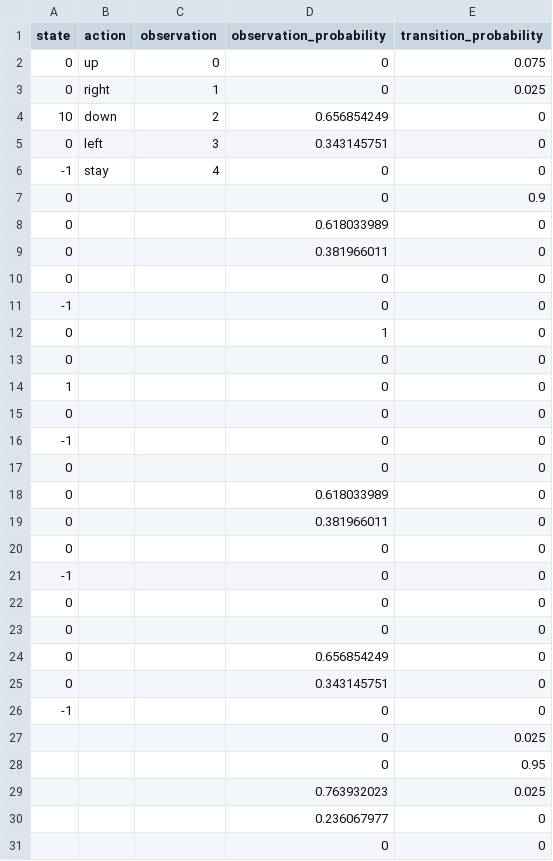
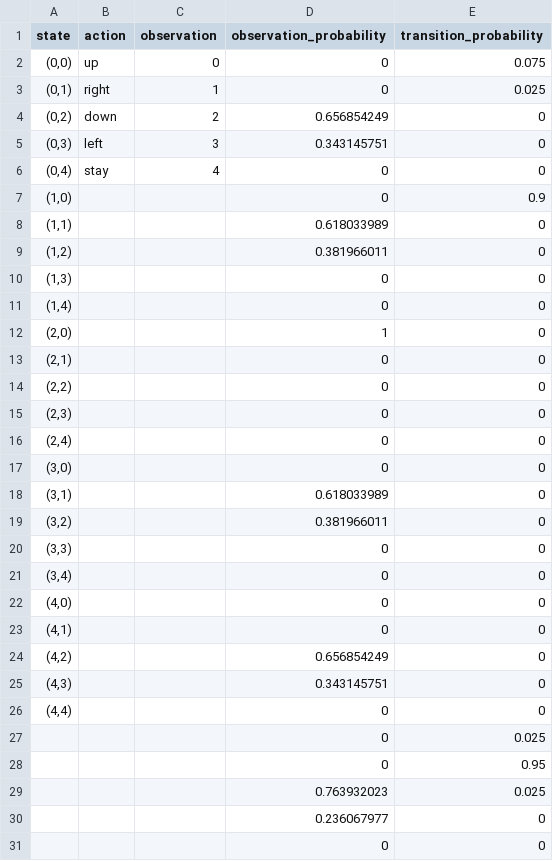
Before and after one commit to fcdxsza123/gridworld, a CSV file: input.csv, drawn as a sheet; only a part is shown.

```diff
--- a/input.csv
+++ b/input.csv
@@ -1,27 +1,27 @@
 state,action,observation,observation_probability,transition_probability
-0,up,0,0,0.075
-0,right,1,0,0.025
-10,down,2,0.656854249,0
-0,left,3,0.343145751,0
--1,stay,4,0,0
-0,,,0,0.9
-0,,,0.618033989,0
-0,,,0.381966011,0
-0,,,0,0
--1,,,0,0
-0,,,1,0
-0,,,0,0
-1,,,0,0
-0,,,0,0
--1,,,0,0
-0,,,0,0
-0,,,0.618033989,0
-0,,,0.381966011,0
-0,,,0,0
--1,,,0,0
-0,,,0,0
-0,,,0,0
-0,,,0.656854249,0
-0,,,0.343145751,0
--1,,,0,0
+"(0,0)",up,0,0,0.075
+"(0,1)",right,1,0,0.025
+"(0,2)",down,2,0.656854249,0
+"(0,3)",left,3,0.343145751,0
+"(0,4)",stay,4,0,0
+"(1,0)",,,0,0.9
+"(1,1)",,,0.618033989,0
+"(1,2)",,,0.381966011,0
+"(1,3)",,,0,0
+"(1,4)",,,0,0
+"(2,0)",,,1,0
+"(2,1)",,,0,0
+"(2,2)",,,0,0
+"(2,3)",,,0,0
+"(2,4)",,,0,0
+"(3,0)",,,0,0
+"(3,1)",,,0.618033989,0
+"(3,2)",,,0.381966011,0
+"(3,3)",,,0,0
+"(3,4)",,,0,0
+"(4,0)",,,0,0
+"(4,1)",,,0,0
+"(4,2)",,,0.656854249,0
+"(4,3)",,,0.343145751,0
+"(4,4)",,,0,0
 ,,,0,0.025
```
Also changed, not shown: 2 other files.
